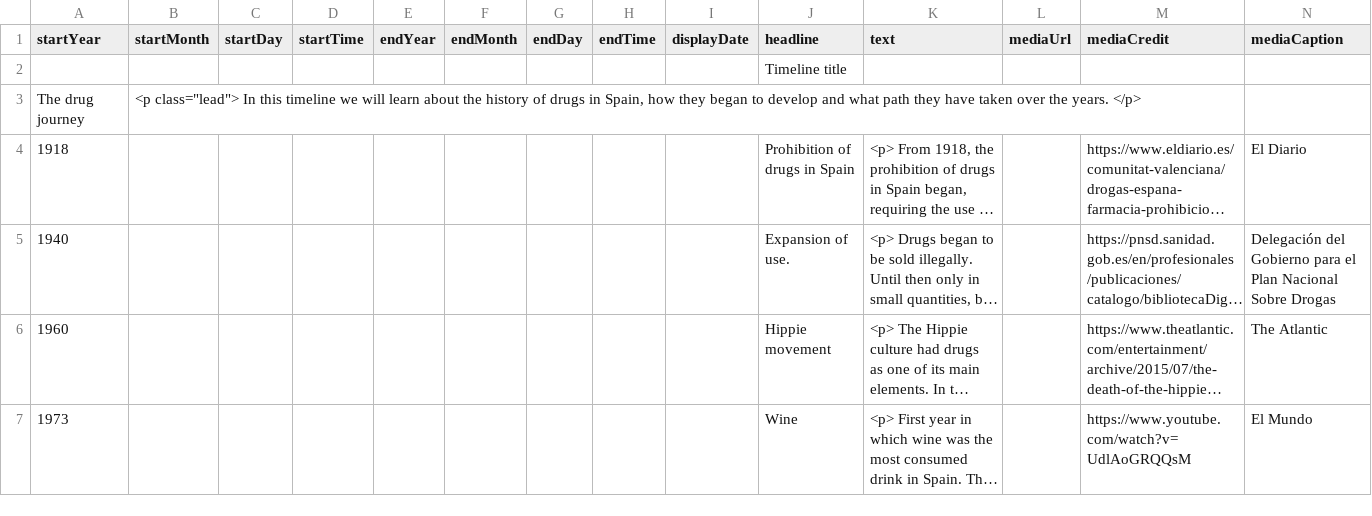
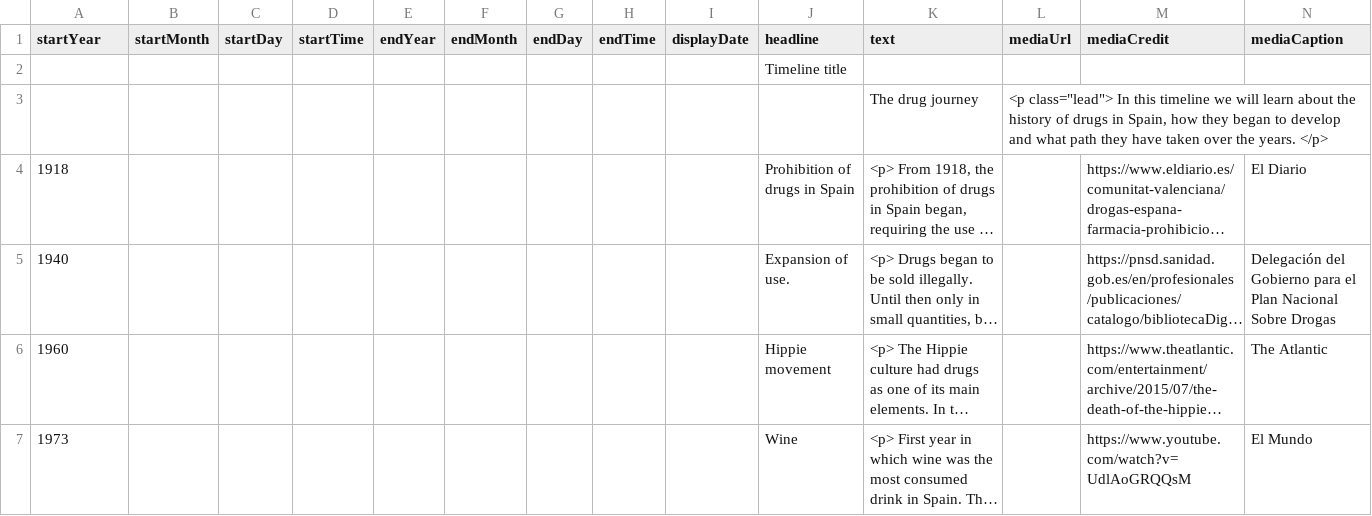
Before and after one commit to amaiagarciap/MSGW2021-timeline, a CSV file: group3/timeline-data.csv, drawn as a sheet; only a part is shown; long unchanged cells end in …; removed rows and columns are numbered as before the commit, all else as after; rows hold the shown columns only; the diff names each change by its address in the sheet, - before the commit and + after, or states it on an @@ line.

Commit message:
Update timeline-data.csv

```diff
--- a/group3/timeline-data.csv
+++ b/group3/timeline-data.csv
-row 3: The drug journey | <p class="lead"> In this timeline we will learn about the history of drugs in Spain, how they began to develop and what path they have taken over the years. </p>
+row 3:  |  |  |  |  |  |  |  |  |  | The drug journey | <p class="lead"> In this timeline we will learn about the history of drugs in Spain, how they began to develop and what path they have taken over the years. </p>
```
